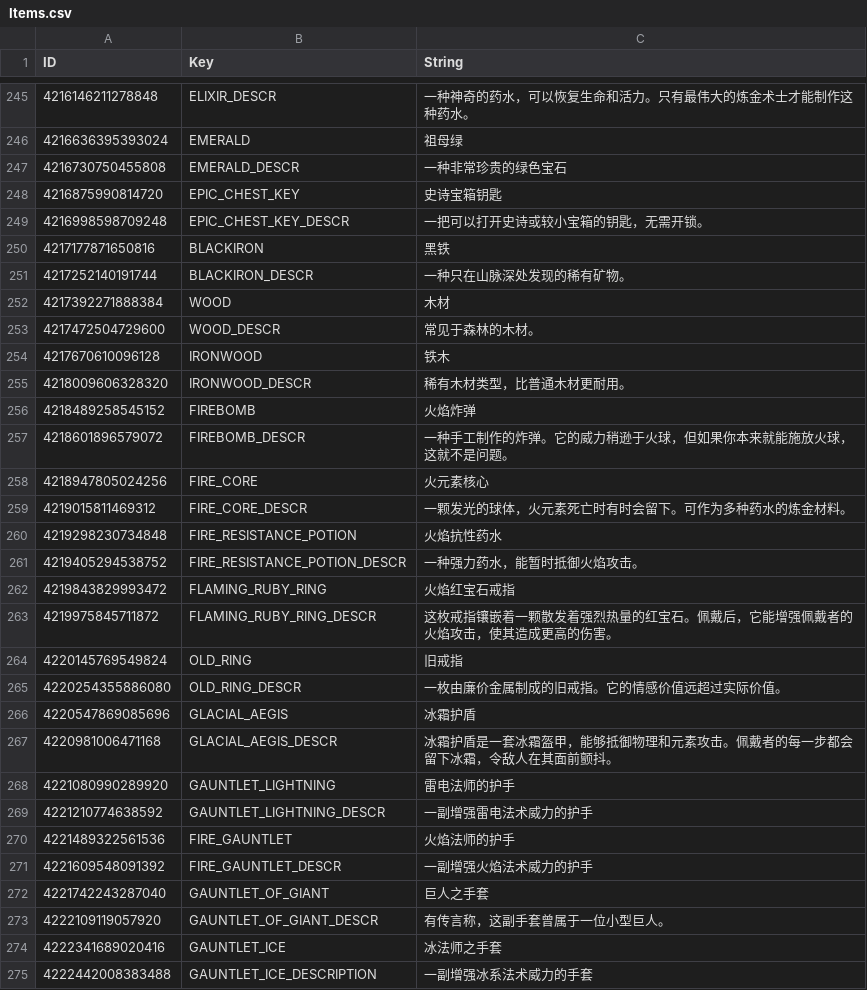
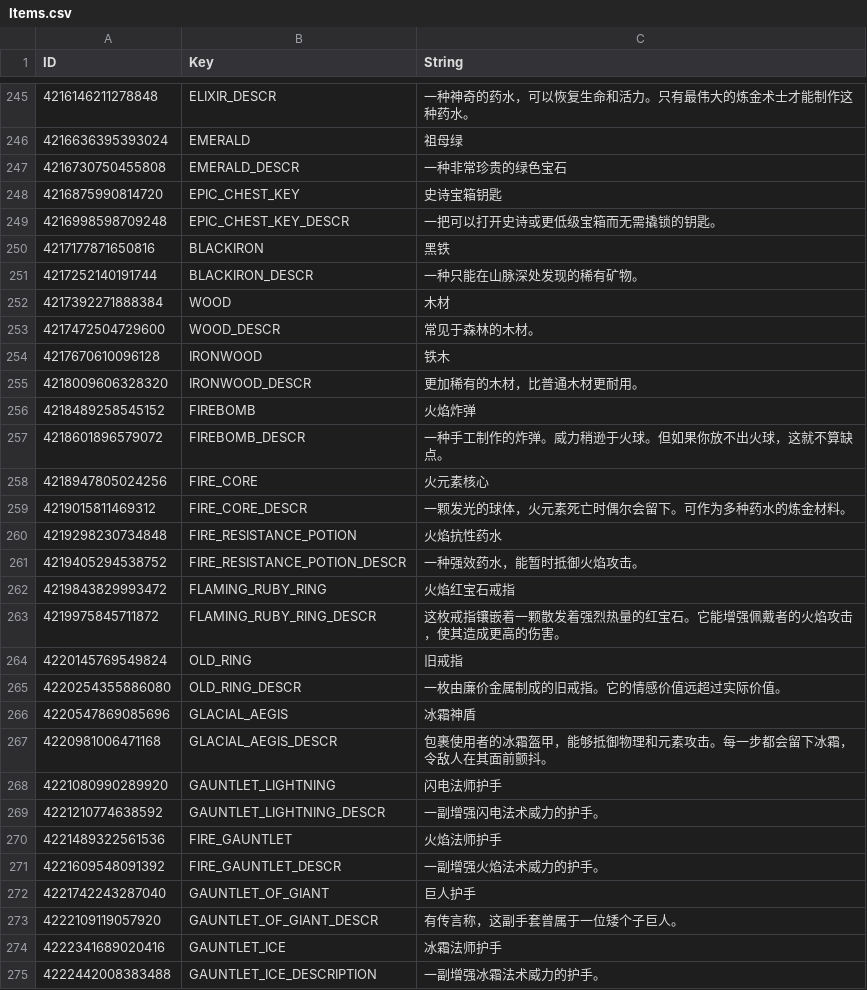
Before and after one commit to AlisonAirline/Our-Adventurer-Guild-Chinese-Localization, a CSV file: CustomTranslation/Items.csv, drawn as a sheet; only a part is shown, gaps mark what is left out; the diff covers the shown part only.

Commit message:
Update Items.csv

```diff
--- a/CustomTranslation/Items.csv
+++ b/CustomTranslation/Items.csv
@@ -248,5 +248,5 @@
 4216875990814720,EPIC_CHEST_KEY,史诗宝箱钥匙
-4216998598709248,EPIC_CHEST_KEY_DESCR,一把可以打开史诗或较小宝箱的钥匙，无需开锁。
+4216998598709248,EPIC_CHEST_KEY_DESCR,一把可以打开史诗或更低级宝箱而无需撬锁的钥匙。
 4217177871650816,BLACKIRON,黑铁
-4217252140191744,BLACKIRON_DESCR,一种只在山脉深处发现的稀有矿物。
+4217252140191744,BLACKIRON_DESCR,一种只能在山脉深处发现的稀有矿物。
 4217392271888384,WOOD,木材
@@ -254,22 +254,22 @@
 4217670610096128,IRONWOOD,铁木
-4218009606328320,IRONWOOD_DESCR,稀有木材类型，比普通木材更耐用。
+4218009606328320,IRONWOOD_DESCR,更加稀有的木材，比普通木材更耐用。
 4218489258545152,FIREBOMB,火焰炸弹
-4218601896579072,FIREBOMB_DESCR,一种手工制作的炸弹。它的威力稍逊于火球，但如果你本来就能施放火球，这就不是问题。
+4218601896579072,FIREBOMB_DESCR,一种手工制作的炸弹。威力稍逊于火球。但如果你放不出火球，这就不算缺点。
 4218947805024256,FIRE_CORE,火元素核心
-4219015811469312,FIRE_CORE_DESCR,一颗发光的球体，火元素死亡时有时会留下。可作为多种药水的炼金材料。
+4219015811469312,FIRE_CORE_DESCR,一颗发光的球体，火元素死亡时偶尔会留下。可作为多种药水的炼金材料。
 4219298230734848,FIRE_RESISTANCE_POTION,火焰抗性药水
-4219405294538752,FIRE_RESISTANCE_POTION_DESCR,一种强力药水，能暂时抵御火焰攻击。
+4219405294538752,FIRE_RESISTANCE_POTION_DESCR,一种强效药水，能暂时抵御火焰攻击。
 4219843829993472,FLAMING_RUBY_RING,火焰红宝石戒指
-4219975845711872,FLAMING_RUBY_RING_DESCR,这枚戒指镶嵌着一颗散发着强烈热量的红宝石。佩戴后，它能增强佩戴者的火焰攻击，使其造成更高的伤害。
+4219975845711872,FLAMING_RUBY_RING_DESCR,这枚戒指镶嵌着一颗散发着强烈热量的红宝石。它能增强佩戴者的火焰攻击，使其造成更高的伤害。
 4220145769549824,OLD_RING,旧戒指
 4220254355886080,OLD_RING_DESCR,一枚由廉价金属制成的旧戒指。它的情感价值远超过实际价值。
-4220547869085696,GLACIAL_AEGIS,冰霜护盾
-4220981006471168,GLACIAL_AEGIS_DESCR,冰霜护盾是一套冰霜盔甲，能够抵御物理和元素攻击。佩戴者的每一步都会留下冰霜，令敌人在其面前颤抖。
-4221080990289920,GAUNTLET_LIGHTNING,雷电法师的护手
-4221210774638592,GAUNTLET_LIGHTNING_DESCR,一副增强雷电法术威力的护手
-4221489322561536,FIRE_GAUNTLET,火焰法师的护手
-4221609548091392,FIRE_GAUNTLET_DESCR,一副增强火焰法术威力的护手
-4221742243287040,GAUNTLET_OF_GIANT,巨人之手套
-4222109119057920,GAUNTLET_OF_GIANT_DESCR,有传言称，这副手套曾属于一位小型巨人。
-4222341689020416,GAUNTLET_ICE,冰法师之手套
-4222442008383488,GAUNTLET_ICE_DESCRIPTION,一副增强冰系法术威力的手套
+4220547869085696,GLACIAL_AEGIS,冰霜神盾
+4220981006471168,GLACIAL_AEGIS_DESCR,包裹使用者的冰霜盔甲，能够抵御物理和元素攻击。每一步都会留下冰霜，令敌人在其面前颤抖。
+4221080990289920,GAUNTLET_LIGHTNING,闪电法师护手
+4221210774638592,GAUNTLET_LIGHTNING_DESCR,一副增强闪电法术威力的护手。
+4221489322561536,FIRE_GAUNTLET,火焰法师护手
+4221609548091392,FIRE_GAUNTLET_DESCR,一副增强火焰法术威力的护手。
+4221742243287040,GAUNTLET_OF_GIANT,巨人护手
+4222109119057920,GAUNTLET_OF_GIANT_DESCR,有传言称，这副手套曾属于一位矮个子巨人。
+4222341689020416,GAUNTLET_ICE,冰霜法师护手
+4222442008383488,GAUNTLET_ICE_DESCRIPTION,一副增强冰霜法术威力的护手。
```
Also changed, not shown: 2 added rows, 2 removed rows and 148 edited cells elsewhere in this file.
